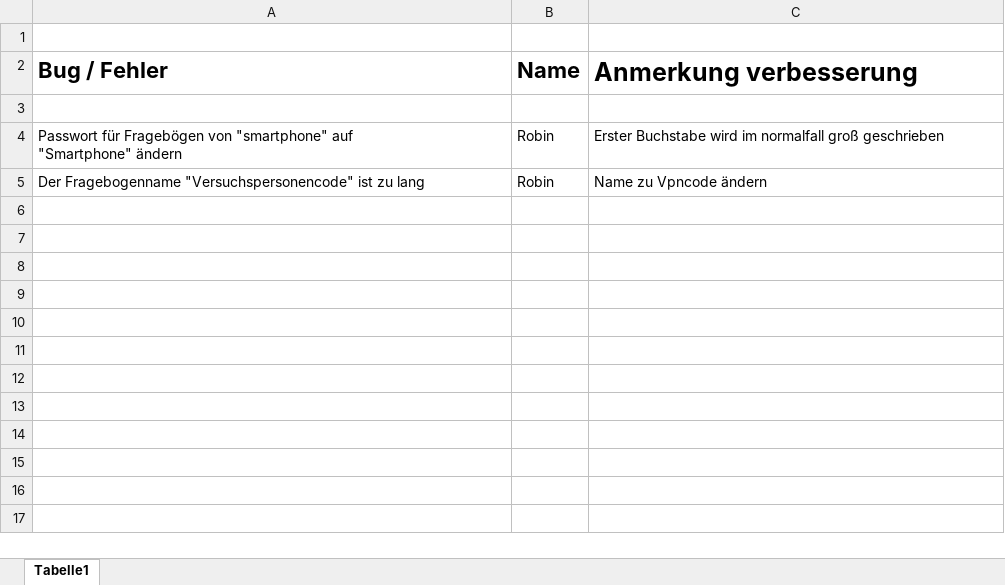
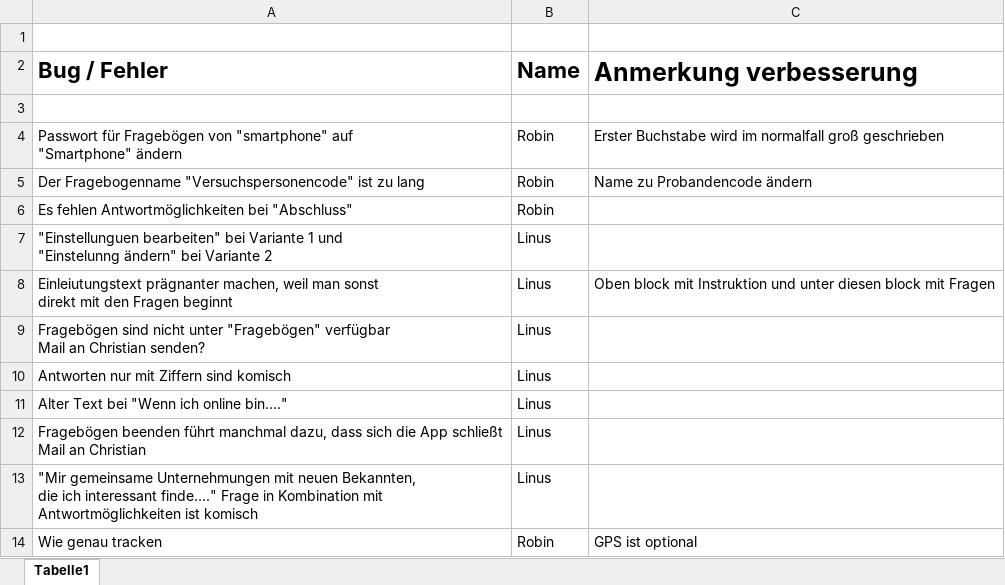
Before and after one commit to Robstei/work, an Excel workbook: InsidesApp/Insightsapp Buglist.xlsx, sheet Tabelle1, drawn as a sheet; values as stored, in another font and other column widths than the file's, no borders; ↵ is a line break in a cell; the diff names each change by its address in the sheet, - before the commit and + after, or states it on an @@ line.

Commit message:
besprechung insights

```diff
--- a/InsidesApp/Insightsapp Buglist.xlsx (sheet Tabelle1)
+++ b/InsidesApp/Insightsapp Buglist.xlsx (sheet Tabelle1)
-C5 (Anmerkung verbesserung): Name zu Vpncode ändern
+C5 (Anmerkung verbesserung): Name zu Probandencode ändern
+row 6: Es fehlen Antwortmöglichkeiten bei "Abschluss" | Robin
+row 7: "Einstellunguen bearbeiten" bei Variante 1 und ↵ "Einstelunng ändern" bei Variante 2 | Linus
+row 8: Einleiutungstext prägnanter machen, weil man sonst ↵ direkt mit den Fragen beginnt | Linus | Oben block mit Instruktion und unter diesen block mit Fragen
+row 9: Fragebögen sind nicht unter "Fragebögen" verfügbar ↵ Mail an Christian senden? | Linus
+row 10: Antworten nur mit Ziffern sind komisch | Linus
+row 11: Alter Text bei "Wenn ich online bin…." | Linus
+row 12: Fragebögen beenden führt manchmal dazu, dass sich die App schließt ↵ Mail an Christian | Linus
+row 13: "Mir gemeinsame Unternehmungen mit neuen Bekannten, ↵ die ich interessant finde…." Frage in Kombination mit ↵ Antwortmöglichkeiten ist komisch | Linus
+row 14: Wie genau tracken | Robin | GPS ist optional
```
Also changed, not shown: 6 other files.
